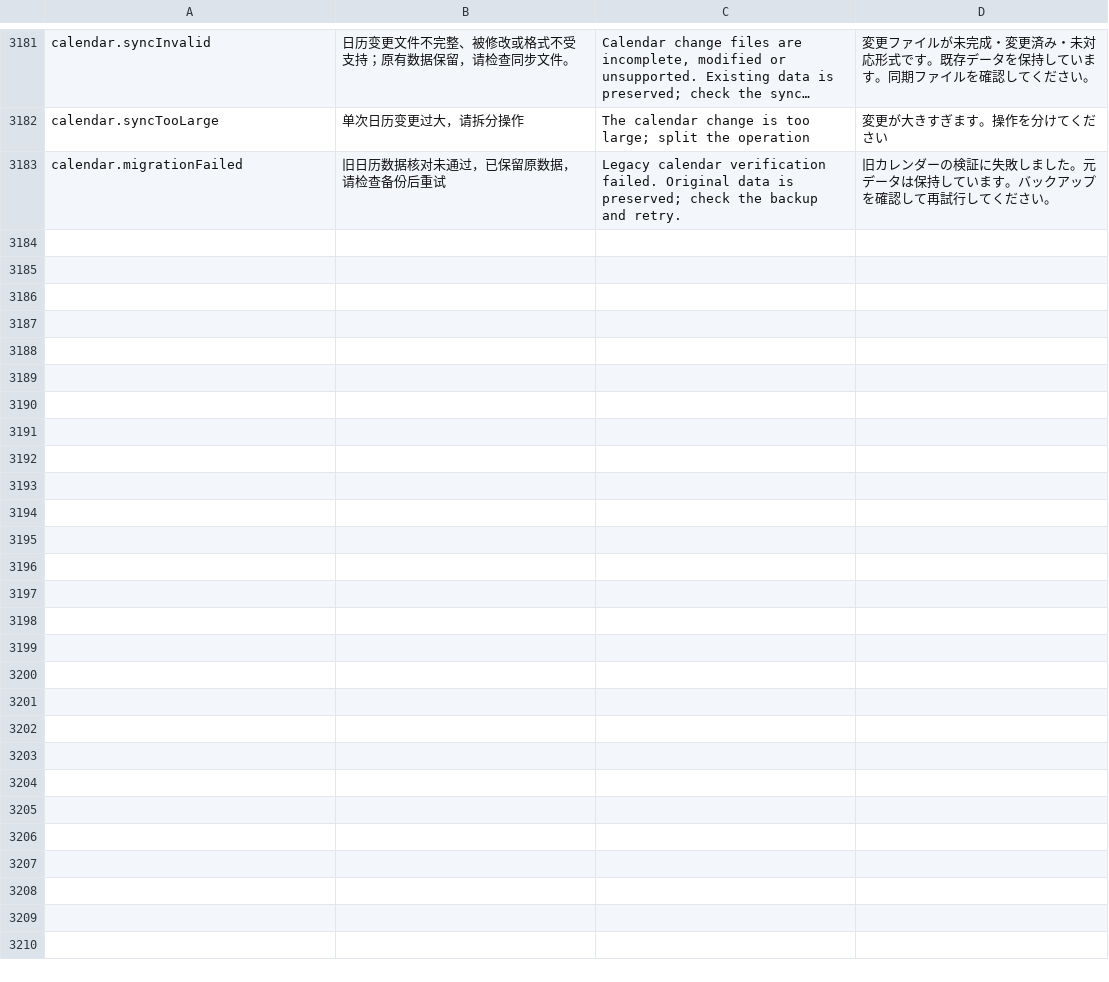
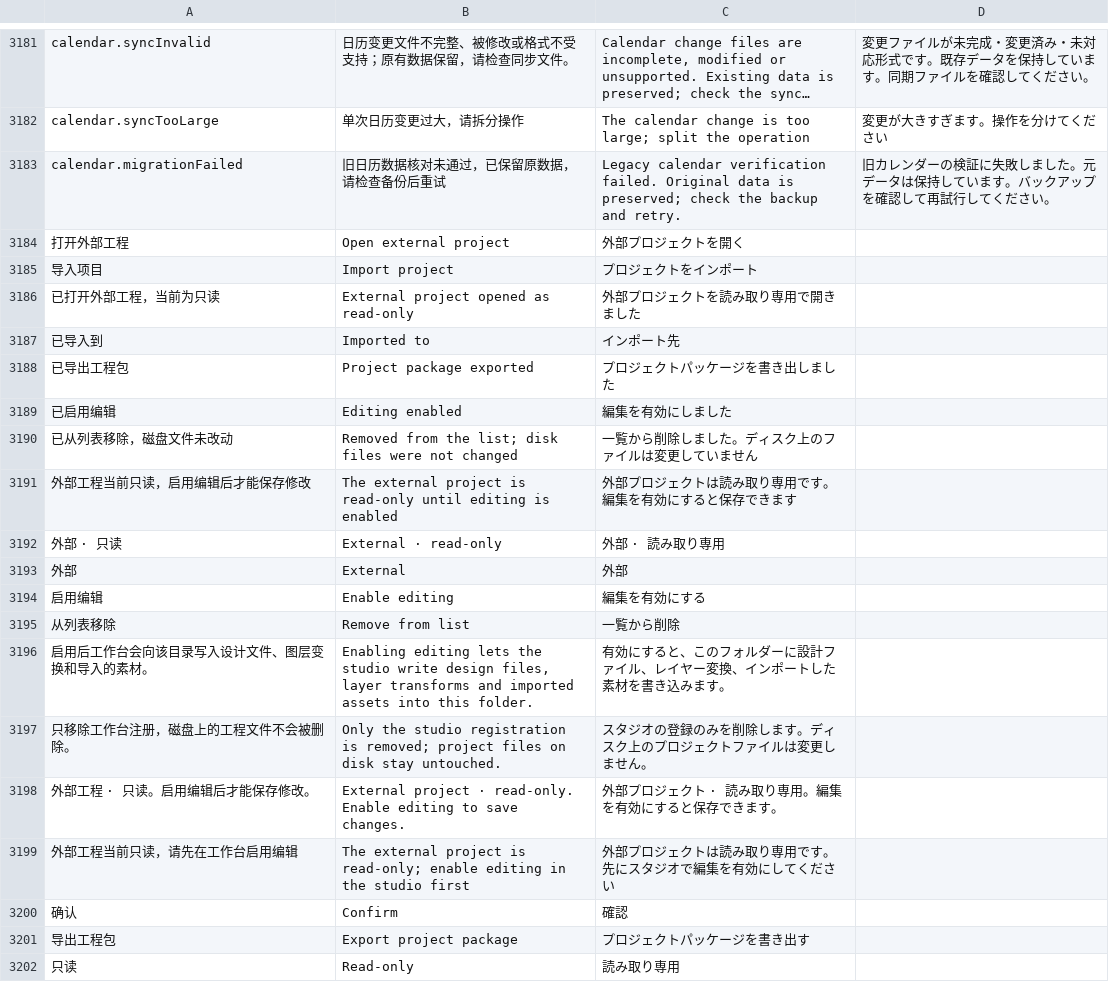
Before and after one commit to DJ-Huang/LeafLoom, a TSV file: vault_rag/locales/messages.tsv, drawn as a sheet; only a part is shown, gaps mark what is left out; long unchanged cells end in …; the diff names each change by its address in the sheet, - before the commit and + after, or states it on an @@ line.

Commit message:
feat(design): open and share external projects

```diff
--- a/vault_rag/locales/messages.tsv
+++ b/vault_rag/locales/messages.tsv
+row 3184: 打开外部工程 | Open external project | 外部プロジェクトを開く
+row 3185: 导入项目 | Import project | プロジェクトをインポート
+row 3186: 已打开外部工程，当前为只读 | External project opened as read-only | 外部プロジェクトを読み取り専用で開きました
+row 3187: 已导入到 | Imported to | インポート先
+row 3188: 已导出工程包 | Project package exported | プロジェクトパッケージを書き出しました
+row 3189: 已启用编辑 | Editing enabled | 編集を有効にしました
+row 3190: 已从列表移除，磁盘文件未改动 | Removed from the list; disk files were not changed | 一覧から削除しました。ディスク上のファイルは変更していません
+row 3191: 外部工程当前只读，启用编辑后才能保存修改 | The external project is read-only until editing is enabled | 外部プロジェクトは読み取り専用です。編集を有効にすると保存できます
+row 3192: 外部 · 只读 | External · read-only | 外部 · 読み取り専用
+row 3193: 外部 | External | 外部
+row 3194: 启用编辑 | Enable editing | 編集を有効にする
+row 3195: 从列表移除 | Remove from list | 一覧から削除
+row 3196: 启用后工作台会向该目录写入设计文件、图层变换和导入的素材。 | Enabling editing lets the studio write design files, layer transforms and imported assets into this folder. | 有効にすると、このフォルダーに設計ファイル、レイヤー変換、インポートした素材を書き込みます。
+row 3197: 只移除工作台注册，磁盘上的工程文件不会被删除。 | Only the studio registration is removed; project files on disk stay untouched. | スタジオの登録のみを削除します。ディスク上のプロジェクトファイルは変更しません。
+row 3198: 外部工程 · 只读。启用编辑后才能保存修改。 | External project · read-only. Enable editing to save changes. | 外部プロジェクト · 読み取り専用。編集を有効にすると保存できます。
+row 3199: 外部工程当前只读，请先在工作台启用编辑 | The external project is read-only; enable editing in the studio first | 外部プロジェクトは読み取り専用です。先にスタジオで編集を有効にしてください
+row 3200: 确认 | Confirm | 確認
+row 3201: 导出工程包 | Export project package | プロジェクトパッケージを書き出す
+row 3202: 只读 | Read-only | 読み取り専用
```
Also changed, not shown: 22 other files.
